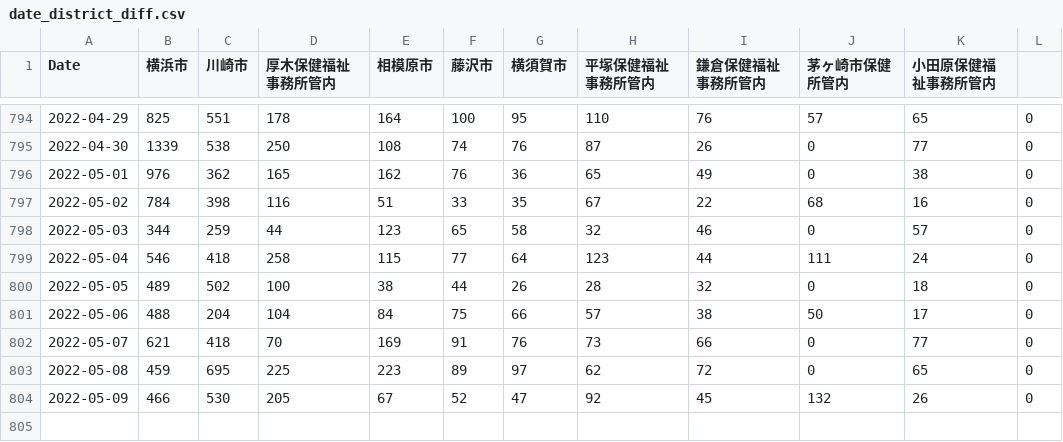
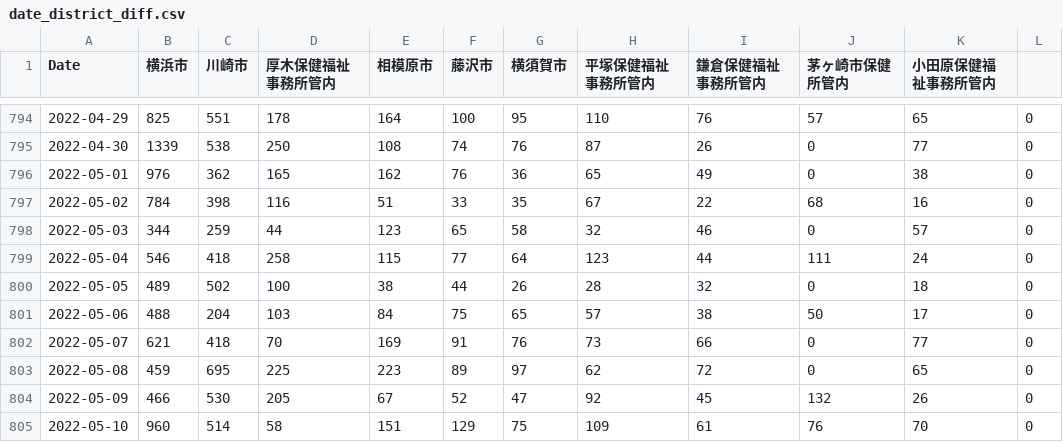
Before and after one commit to mtoyoda/covid19-kanagawa-data, a CSV file: date_district_diff.csv, drawn as a sheet; only a part is shown, gaps mark what is left out.

Commit message:
update data

```diff
--- a/date_district_diff.csv
+++ b/date_district_diff.csv
@@ -800,3 +800,3 @@ Date,横浜市,川崎市,厚木保健福祉事務所管内,相模原市,藤沢
 2022-05-05,489,502,100,38,44,26,28,32,0,18,0
-2022-05-06,488,204,104,84,75,66,57,38,50,17,0
+2022-05-06,488,204,103,84,75,65,57,38,50,17,0
 2022-05-07,621,418,70,169,91,76,73,66,0,77,0
@@ -804 +804,2 @@ Date,横浜市,川崎市,厚木保健福祉事務所管内,相模原市,藤沢
 2022-05-09,466,530,205,67,52,47,92,45,132,26,0
+2022-05-10,960,514,58,151,129,75,109,61,76,70,0
```
